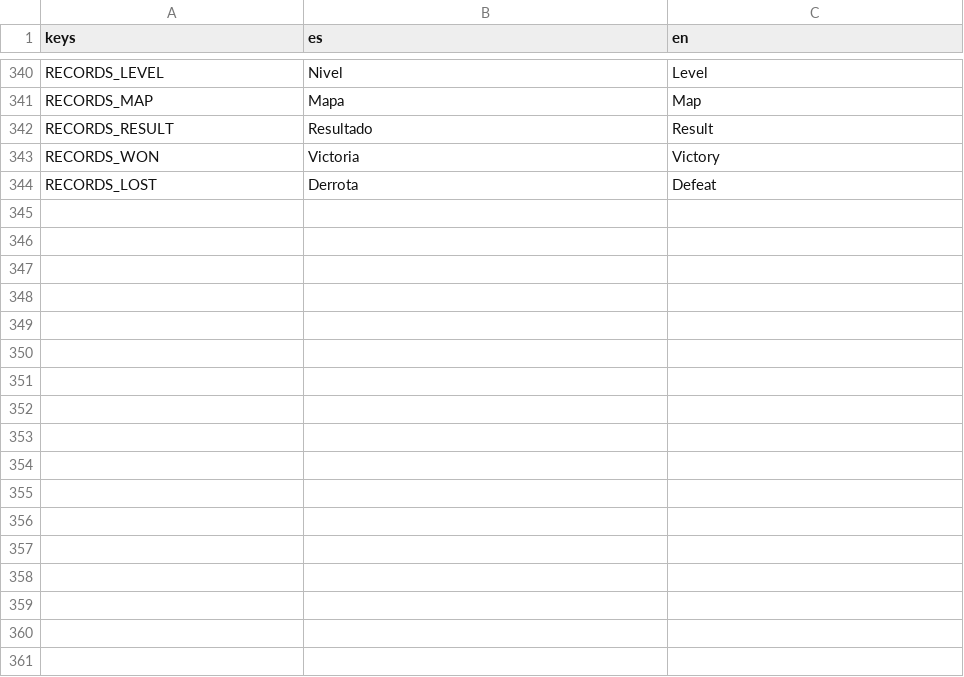
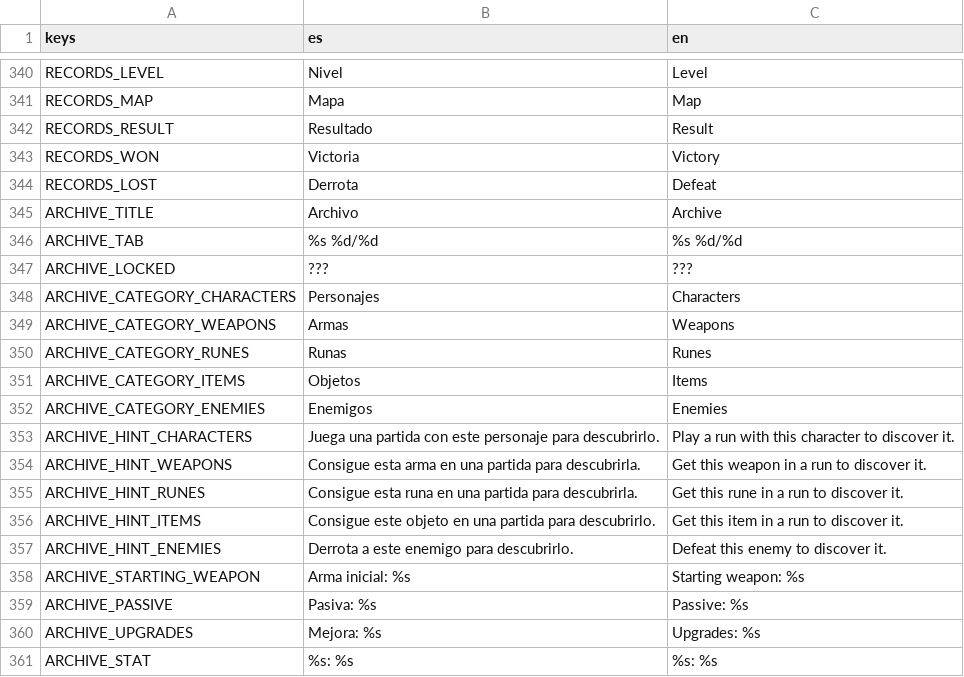
Before and after one commit to UriBokchoi/BroGuild, a CSV file: data/i18n/strings.csv, drawn as a sheet; only a part is shown, gaps mark what is left out; the diff names each change by its address in the sheet, - before the commit and + after, or states it on an @@ line.

```diff
--- a/data/i18n/strings.csv
+++ b/data/i18n/strings.csv
+row 345: ARCHIVE_TITLE | Archivo | Archive
+row 346: ARCHIVE_TAB | %s %d/%d | %s %d/%d
+row 347: ARCHIVE_LOCKED | ??? | ???
+row 348: ARCHIVE_CATEGORY_CHARACTERS | Personajes | Characters
+row 349: ARCHIVE_CATEGORY_WEAPONS | Armas | Weapons
+row 350: ARCHIVE_CATEGORY_RUNES | Runas | Runes
+row 351: ARCHIVE_CATEGORY_ITEMS | Objetos | Items
+row 352: ARCHIVE_CATEGORY_ENEMIES | Enemigos | Enemies
+row 353: ARCHIVE_HINT_CHARACTERS | Juega una partida con este personaje para descubrirlo. | Play a run with this character to discover it.
+row 354: ARCHIVE_HINT_WEAPONS | Consigue esta arma en una partida para descubrirla. | Get this weapon in a run to discover it.
+row 355: ARCHIVE_HINT_RUNES | Consigue esta runa en una partida para descubrirla. | Get this rune in a run to discover it.
+row 356: ARCHIVE_HINT_ITEMS | Consigue este objeto en una partida para descubrirlo. | Get this item in a run to discover it.
+row 357: ARCHIVE_HINT_ENEMIES | Derrota a este enemigo para descubrirlo. | Defeat this enemy to discover it.
+row 358: ARCHIVE_STARTING_WEAPON | Arma inicial: %s | Starting weapon: %s
+row 359: ARCHIVE_PASSIVE | Pasiva: %s | Passive: %s
+row 360: ARCHIVE_UPGRADES | Mejora: %s | Upgrades: %s
+row 361: ARCHIVE_STAT | %s: %s | %s: %s
```
Also changed, not shown: 55 other files.
